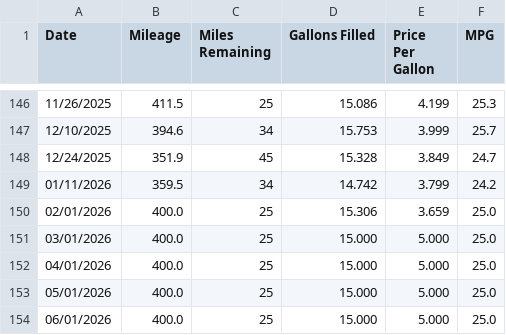
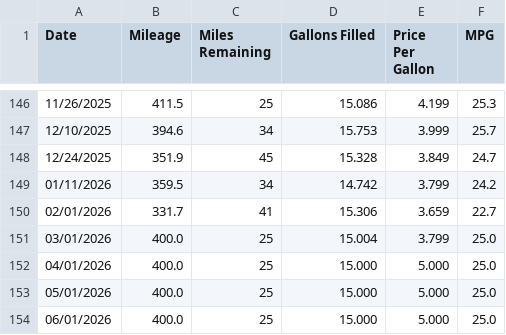
Before and after one commit to SIZMW/car-mileage-visualization, a TSV file: data.tsv, drawn as a sheet; only a part is shown, gaps mark what is left out.

Commit message:
Added data for 02/01/2026.

```diff
--- a/data.tsv
+++ b/data.tsv
@@ -149,4 +149,4 @@ Date	Mileage	Miles Remaining	Gallons Filled	Price Per Gallon	MPG
 01/11/2026	359.5	34	14.742	3.799	24.2
-02/01/2026	400.0	25	15.306	3.659	25.0
-03/01/2026	400.0	25	15.000	5.000	25.0
+02/01/2026	331.7	41	15.306	3.659	22.7
+03/01/2026	400.0	25	15.004	3.799	25.0
 04/01/2026	400.0	25	15.000	5.000	25.0
```
